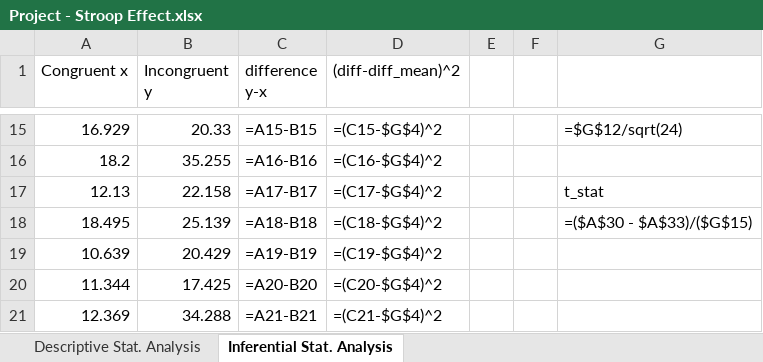
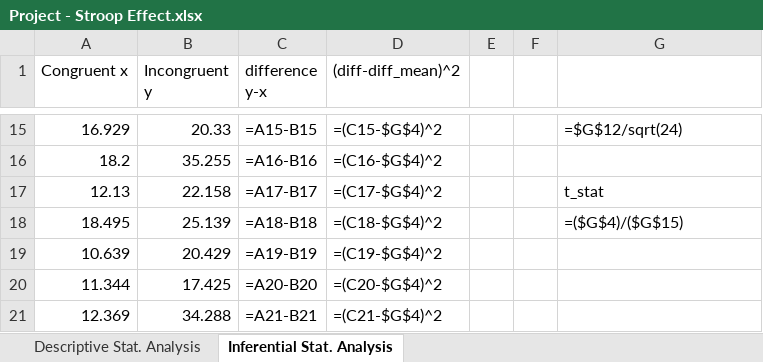
Before and after one commit to jeswingeorge/Project-Stroop_effect-Statistics, an Excel workbook: Project - Stroop Effect.xlsx, sheet Inferential Stat. Analysis, drawn as a sheet; only a part is shown, gaps mark what is left out; values as stored, in another font and other column widths than the file's, no borders; formulas are shown in place of their values; charts and pictures not drawn; the diff names each change by its address in the sheet, - before the commit and + after, or states it on an @@ line.

Commit message:
Added Excel file

```diff
--- a/Project - Stroop Effect.xlsx (sheet Inferential Stat. Analysis)
+++ b/Project - Stroop Effect.xlsx (sheet Inferential Stat. Analysis)
-G18: =($A$30 - $A$33)/($G$15)
+G18: =($G$4)/($G$15)
```
Also changed, not shown: charts or pictures.
